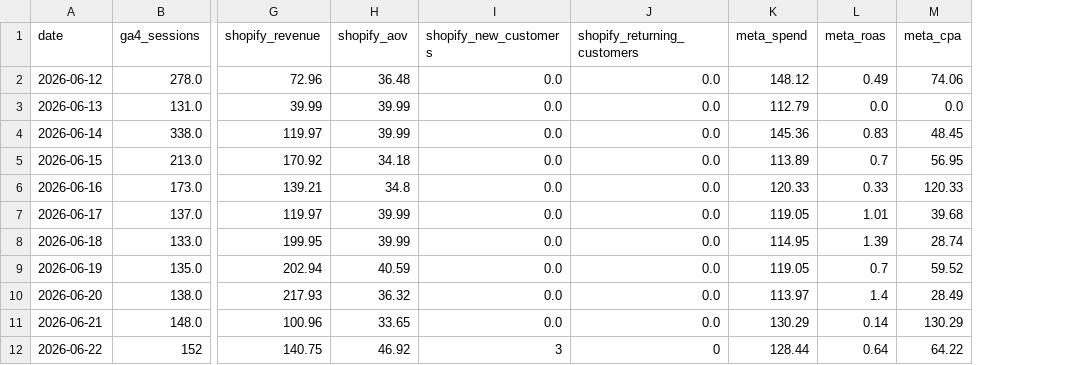
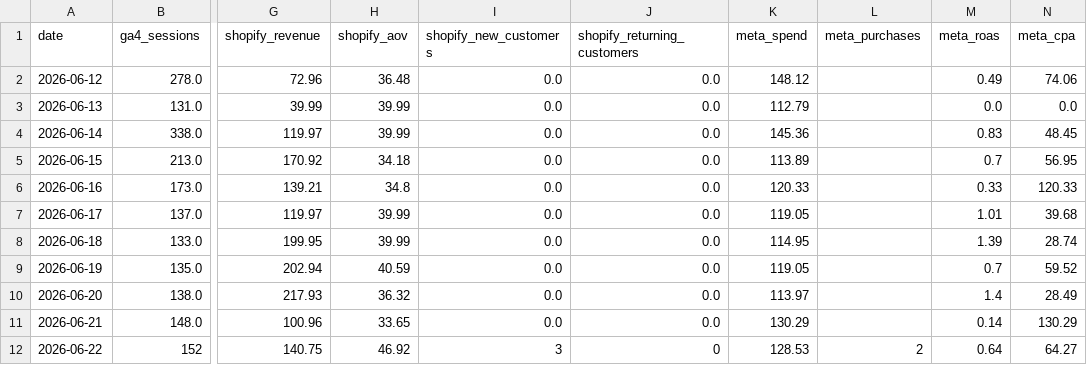
Before and after one commit to abhilokesh88/daily-kpi-dashboard, a CSV file: data/history.csv, drawn as a sheet; only a part is shown, gaps mark what is left out; addresses are those after the commit; the diff names each change by its address in the sheet, - before the commit and + after, or states it on an @@ line.

```diff
--- a/data/history.csv
+++ b/data/history.csv
+column L (meta_purchases), row 12: 2
-K12 (meta_spend): 128.44
+K12 (meta_spend): 128.53
-N12 (meta_cpa): 64.22
+N12 (meta_cpa): 64.27
```
Also changed, not shown: data/ga4_summary.csv, data/performance_log.csv, 5 other files.
